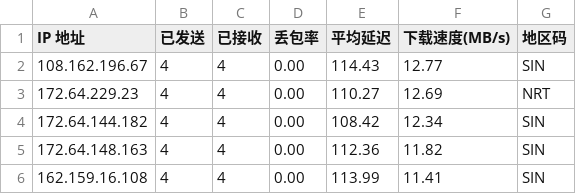
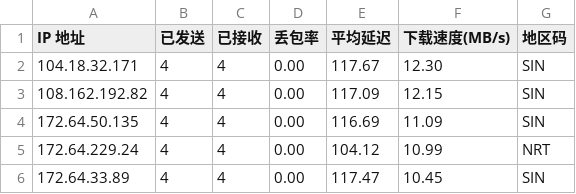
Before and after one commit to 164857430/My-CF-IPs, a CSV file: result.csv, drawn as a sheet.

```diff
--- a/result.csv
+++ b/result.csv
@@ -1,6 +1,6 @@
 IP 地址,已发送,已接收,丢包率,平均延迟,下载速度(MB/s),地区码
-108.162.196.67,4,4,0.00,114.43,12.77,SIN
-172.64.229.23,4,4,0.00,110.27,12.69,NRT
-172.64.144.182,4,4,0.00,108.42,12.34,SIN
-172.64.148.163,4,4,0.00,112.36,11.82,SIN
-162.159.16.108,4,4,0.00,113.99,11.41,SIN
+104.18.32.171,4,4,0.00,117.67,12.30,SIN
+108.162.192.82,4,4,0.00,117.09,12.15,SIN
+172.64.50.135,4,4,0.00,116.69,11.09,SIN
+172.64.229.24,4,4,0.00,104.12,10.99,NRT
+172.64.33.89,4,4,0.00,117.47,10.45,SIN
```
Also changed, not shown: 1 other file.
